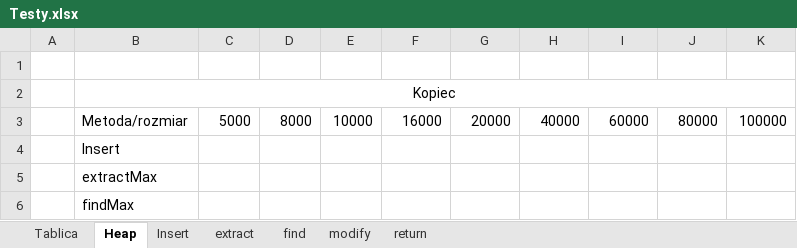
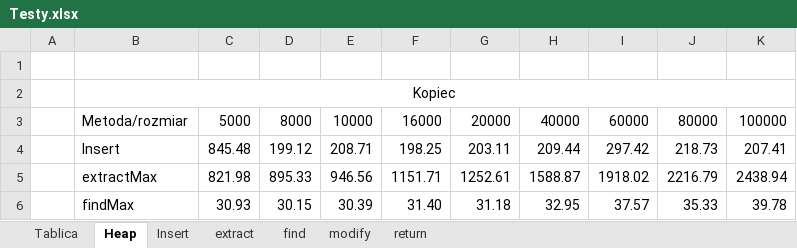
Before and after one commit to PawelSiewiera/StrukturyDanych2, an Excel workbook: Testy.xlsx, sheet Heap, drawn as a sheet; only a part is shown; values as stored, in another font and other column widths than the file's, no borders; the diff covers the shown part only; the diff names each change by its address in the sheet, - before the commit and + after, or states it on an @@ line.

```diff
--- a/Testy.xlsx (sheet Heap)
+++ b/Testy.xlsx (sheet Heap)
-C4: (empty)
+C4: 845.48
-D4: (empty)
+D4: 199.12
-E4: (empty)
+E4: 208.71
-F4: (empty)
+F4: 198.25
-G4: (empty)
+G4: 203.11
-H4: (empty)
+H4: 209.44
-I4: (empty)
+I4: 297.42
-J4: (empty)
+J4: 218.73
-K4: (empty)
+K4: 207.41
-C5: (empty)
+C5: 821.98
-D5: (empty)
+D5: 895.33
-E5: (empty)
+E5: 946.56
-F5: (empty)
+F5: 1151.71
-G5: (empty)
+G5: 1252.61
-H5: (empty)
+H5: 1588.87
-I5: (empty)
+I5: 1918.02
-J5: (empty)
+J5: 2216.79
-K5: (empty)
+K5: 2438.94
-C6: (empty)
+C6: 30.93
-D6: (empty)
+D6: 30.15
-E6: (empty)
+E6: 30.39
-F6: (empty)
+F6: 31.40
-G6: (empty)
+G6: 31.18
-H6: (empty)
+H6: 32.95
-I6: (empty)
+I6: 37.57
-J6: (empty)
+J6: 35.33
-K6: (empty)
+K6: 39.78
```
Also changed, not shown: 18 edited cells elsewhere in this sheet, sheet Tablica, charts or pictures, 1 other file.
